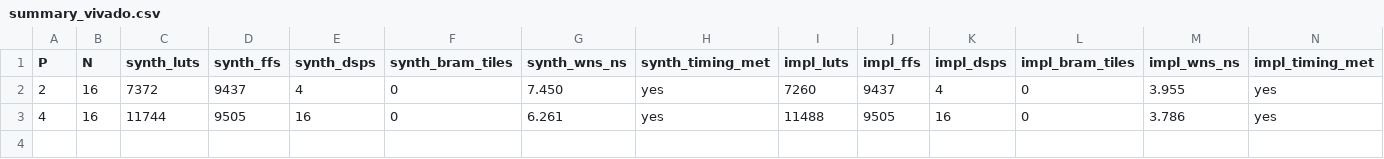
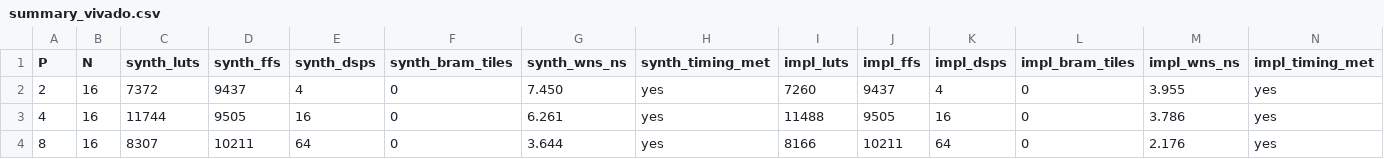
Before and after one commit to OzPol/systolic-array-scaling, a CSV file: results/summary_vivado.csv, drawn as a sheet; the diff names each change by its address in the sheet, - before the commit and + after, or states it on an @@ line.

```diff
--- a/results/summary_vivado.csv
+++ b/results/summary_vivado.csv
+row 4: 8 | 16 | 8307 | 10211 | 64 | 0 | 3.644 | yes | 8166 | 10211 | 64 | 0 | 2.176 | yes
```
Also changed, not shown: 6 other files.
